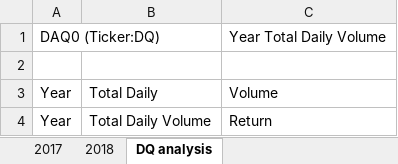
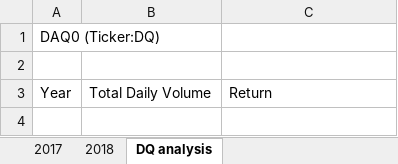
Before and after one commit to Labinowiczandrzej/Stock-analysis, an Excel workbook: green_stocks macro.xlsm, sheet DQ analysis, drawn as a sheet; values as stored, in another font and other column widths than the file's, no borders; the diff names each change by its address in the sheet, - before the commit and + after, or states it on an @@ line.

Commit message:
Add files via upload

```diff
--- a/green_stocks macro.xlsm (sheet DQ analysis)
+++ b/green_stocks macro.xlsm (sheet DQ analysis)
-C1: Year Total Daily Volume
+C1: (empty)
-row 3: Year | Total Daily | Volume
```
